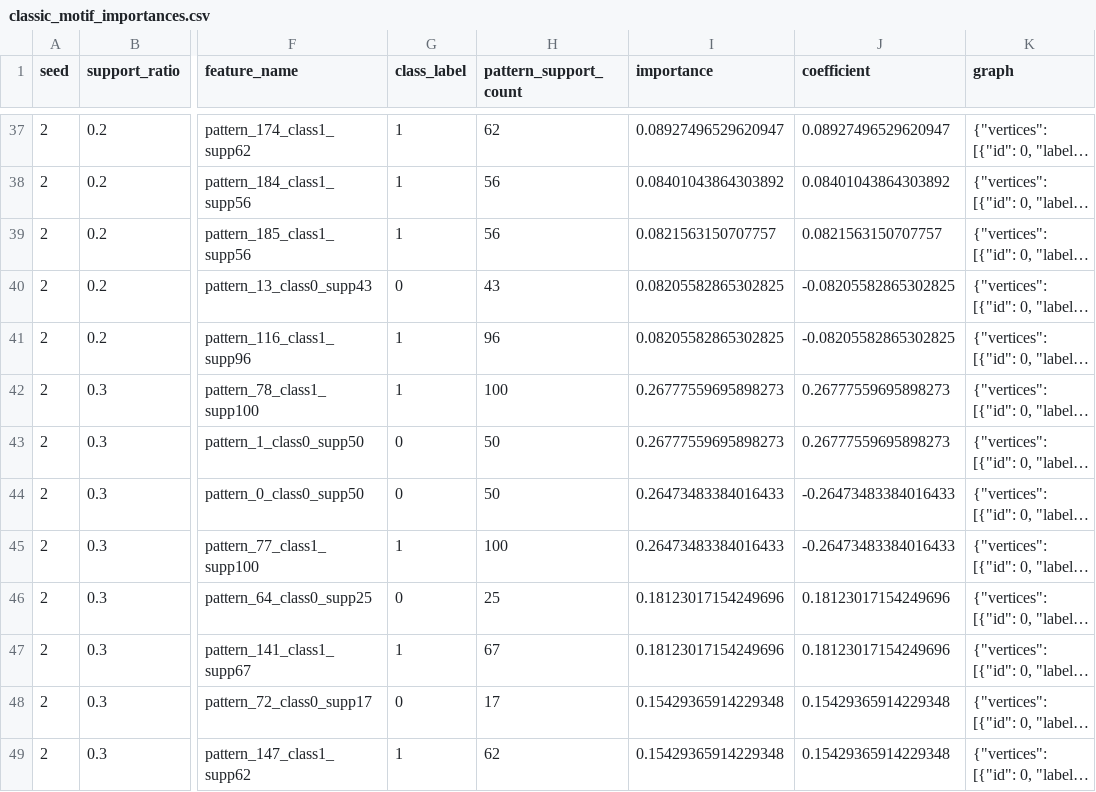
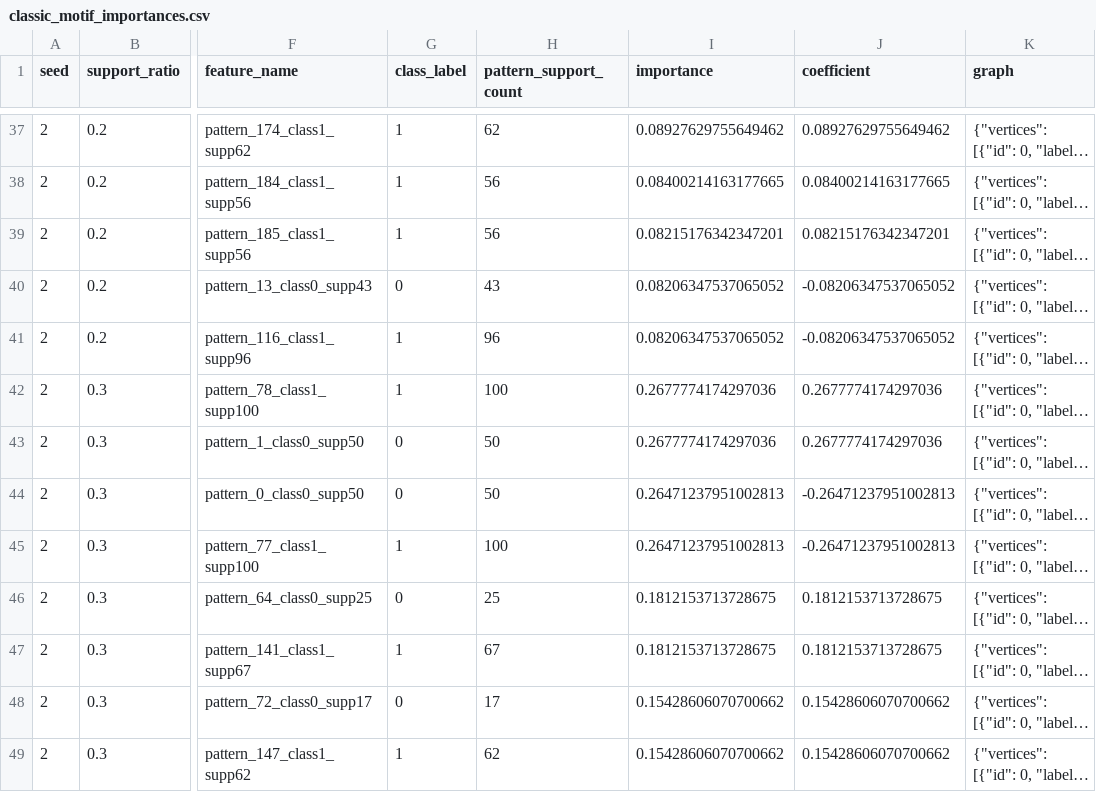
Before and after one commit to aryanmiriyala/CS6010_Project_3_Group_2, a CSV file: q4_explainability/results/LinearSVM/seed_2/classic_motif_importances.csv, drawn as a sheet; only a part is shown, gaps mark what is left out; long unchanged cells end in …; the diff covers the shown part only; the diff names each change by its address in the sheet, - before the commit and + after, or states it on an @@ line.

```diff
--- a/q4_explainability/results/LinearSVM/seed_2/classic_motif_importances.csv
+++ b/q4_explainability/results/LinearSVM/seed_2/classic_motif_importances.csv
-I37 (importance): 0.08927496529620947
+I37 (importance): 0.08927629755649462
-J37 (coefficient): 0.08927496529620947
+J37 (coefficient): 0.08927629755649462
-I38 (importance): 0.08401043864303892
+I38 (importance): 0.08400214163177665
-J38 (coefficient): 0.08401043864303892
+J38 (coefficient): 0.08400214163177665
-I39 (importance): 0.0821563150707757
+I39 (importance): 0.08215176342347201
-J39 (coefficient): 0.0821563150707757
+J39 (coefficient): 0.08215176342347201
-I40:I41 (importance): 0.08205582865302825
+I40:I41 (importance): 0.08206347537065052
-J40:J41 (coefficient): -0.08205582865302825
+J40:J41 (coefficient): -0.08206347537065052
-I42:I43 (importance): 0.26777559695898273
+I42:I43 (importance): 0.2677774174297036
-J42:J43 (coefficient): 0.26777559695898273
+J42:J43 (coefficient): 0.2677774174297036
-I44:I45 (importance): 0.26473483384016433
+I44:I45 (importance): 0.26471237951002813
-J44:J45 (coefficient): -0.26473483384016433
+J44:J45 (coefficient): -0.26471237951002813
-I46:I47 (importance): 0.18123017154249696
+I46:I47 (importance): 0.1812153713728675
-J46:J47 (coefficient): 0.18123017154249696
+J46:J47 (coefficient): 0.1812153713728675
-I48:I49 (importance): 0.15429365914229348
+I48:I49 (importance): 0.15428606070700662
-J48:J49 (coefficient): 0.15429365914229348
+J48:J49 (coefficient): 0.15428606070700662
```
Also changed, not shown: 3 added rows, 3 removed rows and 94 edited cells elsewhere in this file, q4_explainability/results/LinearSVM/seed_0/classic_motif_importances.csv, q4_explainability/results/LinearSVM/seed_1/classic_motif_importances.csv, 9 other files.
